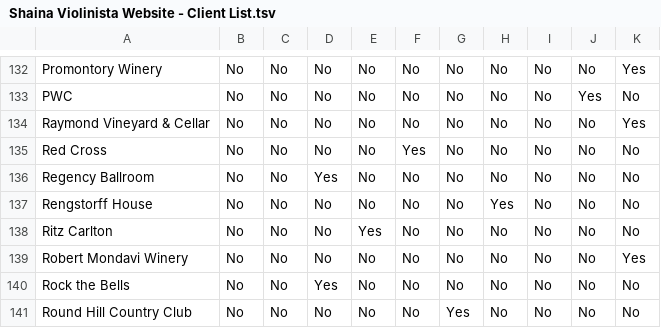
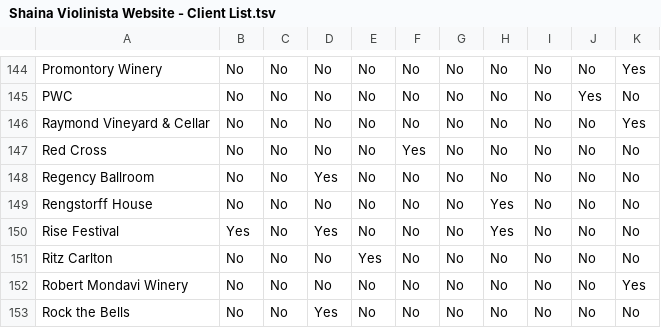
Before and after one commit to courtduve/shaina-violinista, a TSV file: Shaina Violinista Website - Client List.tsv, drawn as a sheet; only a part is shown, gaps mark what is left out; the shorter side is filled out with more unchanged rows; the diff covers the shown part only; the diff names each change by its address in the sheet, - before the commit and + after, or states it on an @@ line.

Commit message:
Add files via upload

```diff
--- a/Shaina Violinista Website - Client List.tsv
+++ b/Shaina Violinista Website - Client List.tsv
+row 150: Rise Festival | Yes | No | Yes | No | No | No | Yes | No | No | No
```
Also changed, not shown: 15 added rows and 3 edited cells elsewhere in this file.
